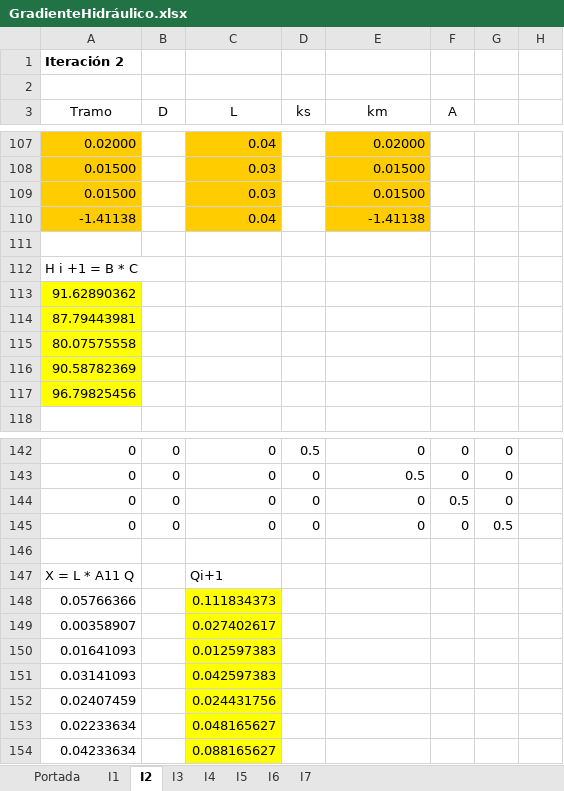
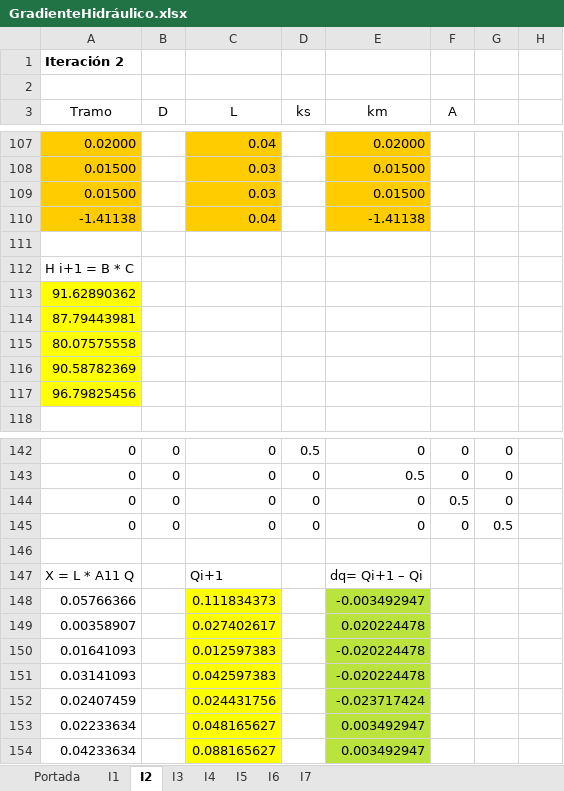
Before and after one commit to SegFun01/mgh, an Excel workbook: GradienteHidráulico.xlsx, sheet I2, drawn as a sheet; only a part is shown, gaps mark what is left out; values as stored, in another font and other column widths than the file's, no borders; the diff names each change by its address in the sheet, - before the commit and + after, or states it on an @@ line.

```diff
--- a/GradienteHidráulico.xlsx (sheet I2)
+++ b/GradienteHidráulico.xlsx (sheet I2)
-A112 (Tramo): H i +1 = B * C
+A112 (Tramo): H i+1 = B * C
-E147 (km): (empty)
+E147 (km): dq= Qi+1 – Qi
-E148 (km): (empty)
+E148 (km): -0.003492947
-E148:E154 fill: none
+E148:E154 fill: #BBE33D
-E149 (km): (empty)
+E149 (km): 0.020224478
-E150:E151 (km): (empty)
+E150:E151 (km): -0.020224478
-E152 (km): (empty)
+E152 (km): -0.023717424
-E153:E154 (km): (empty)
+E153:E154 (km): 0.003492947
```
Also changed, not shown: sheet Portada, sheet I5, sheet I6, sheet I4, sheet I7, sheet I3, 1 more sheet, formulas that keep their value, charts or pictures, 2 other files.
